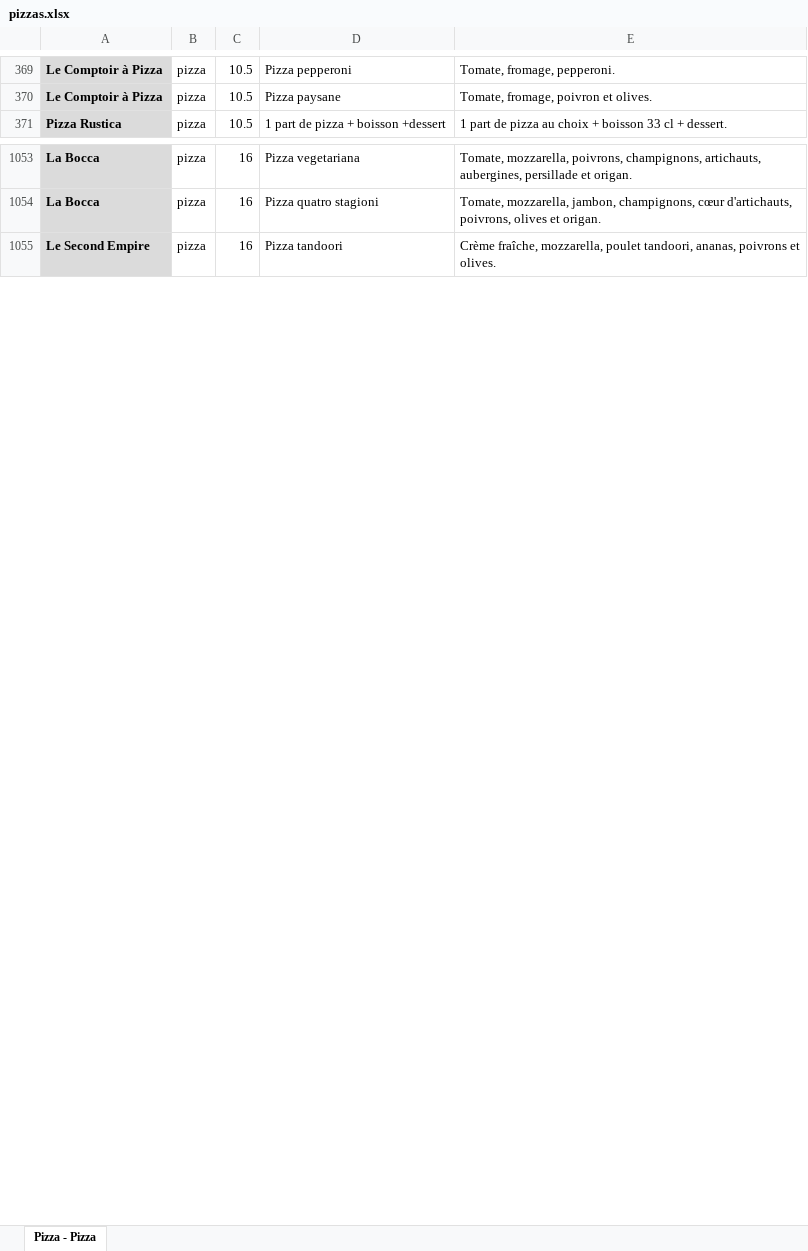
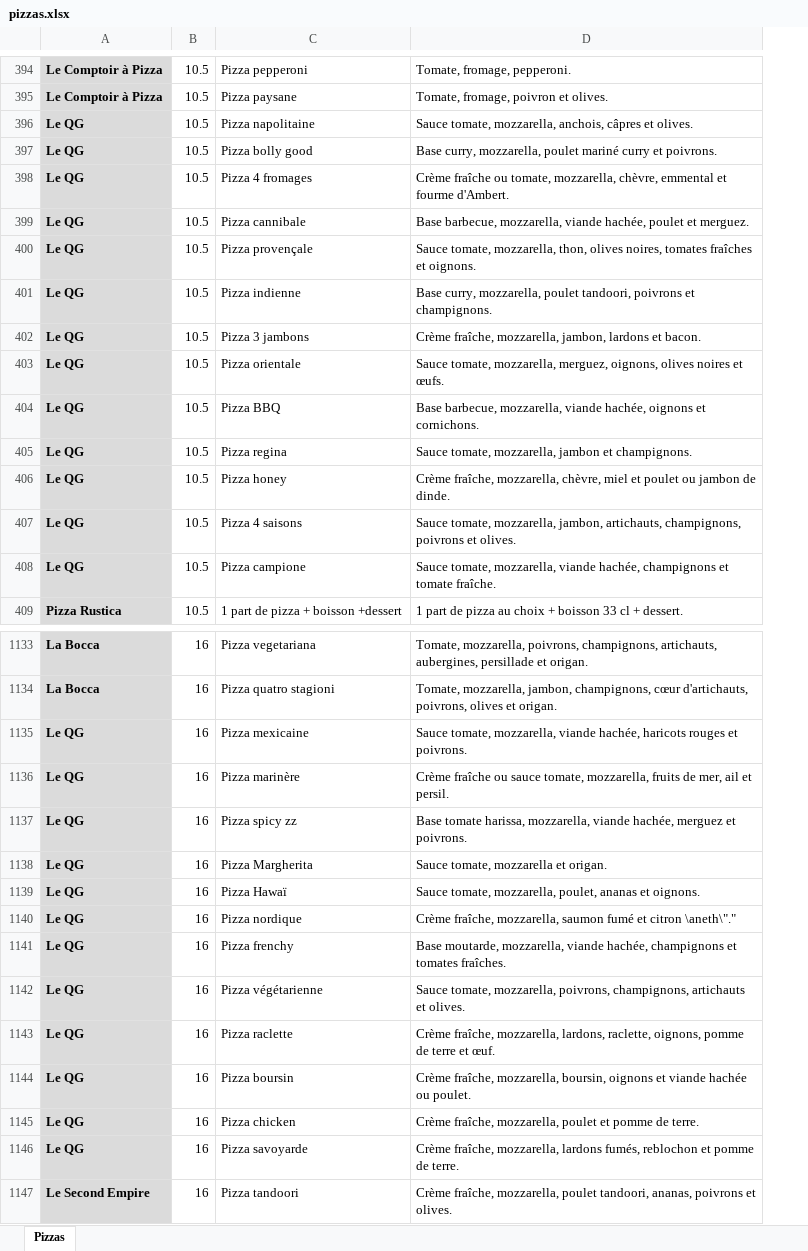
Before and after one commit to jbilcke/food-collector, an Excel workbook: exports/pizzas.xlsx, sheet Pizzas, drawn as a sheet; only a part is shown, gaps mark what is left out; values as stored, in another font and other column widths than the file's, no borders; removed rows and columns are numbered as before the commit, all else as after; the diff covers the shown part only; the diff names each change by its address in the sheet, - before the commit and + after, or states it on an @@ line.

Commit message:
update burgers and pizzas

```diff
--- a/exports/pizzas.xlsx (sheet Pizzas)
+++ b/exports/pizzas.xlsx (sheet Pizzas)
-sheet tab: Pizza - Pizza
+sheet tab: Pizzas
-column B, rows 369-371: all pizza; rows 1053-1055: all pizza
+row 396: Le QG | 10.5 | Pizza napolitaine | Sauce tomate, mozzarella, anchois, câpres et olives.
+row 397: Le QG | 10.5 | Pizza bolly good | Base curry, mozzarella, poulet mariné curry et poivrons.
+row 398: Le QG | 10.5 | Pizza 4 fromages | Crème fraîche ou tomate, mozzarella, chèvre, emmental et fourme d'Ambert.
+row 399: Le QG | 10.5 | Pizza cannibale | Base barbecue, mozzarella, viande hachée, poulet et merguez.
+row 400: Le QG | 10.5 | Pizza provençale | Sauce tomate, mozzarella, thon, olives noires, tomates fraîches et oignons.
+row 401: Le QG | 10.5 | Pizza indienne | Base curry, mozzarella, poulet tandoori, poivrons et champignons.
+row 402: Le QG | 10.5 | Pizza 3 jambons | Crème fraîche, mozzarella, jambon, lardons et bacon.
+row 403: Le QG | 10.5 | Pizza orientale | Sauce tomate, mozzarella, merguez, oignons, olives noires et œufs.
+row 404: Le QG | 10.5 | Pizza BBQ | Base barbecue, mozzarella, viande hachée, oignons et cornichons.
+row 405: Le QG | 10.5 | Pizza regina | Sauce tomate, mozzarella, jambon et champignons.
+row 406: Le QG | 10.5 | Pizza honey | Crème fraîche, mozzarella, chèvre, miel et poulet ou jambon de dinde.
+row 407: Le QG | 10.5 | Pizza 4 saisons | Sauce tomate, mozzarella, jambon, artichauts, champignons, poivrons et olives.
+row 408: Le QG | 10.5 | Pizza campione | Sauce tomate, mozzarella, viande hachée, champignons et tomate fraîche.
+row 1135: Le QG | 16 | Pizza mexicaine | Sauce tomate, mozzarella, viande hachée, haricots rouges et poivrons.
+row 1136: Le QG | 16 | Pizza marinère | Crème fraîche ou sauce tomate, mozzarella, fruits de mer, ail et persil.
+row 1137: Le QG | 16 | Pizza spicy zz | Base tomate harissa, mozzarella, viande hachée, merguez et poivrons.
+row 1138: Le QG | 16 | Pizza Margherita | Sauce tomate, mozzarella et origan.
+row 1139: Le QG | 16 | Pizza Hawaï | Sauce tomate, mozzarella, poulet, ananas et oignons.
+row 1140: Le QG | 16 | Pizza nordique | Crème fraîche, mozzarella, saumon fumé et citron \aneth\"."
+row 1141: Le QG | 16 | Pizza frenchy | Base moutarde, mozzarella, viande hachée, champignons et tomates fraîches.
+row 1142: Le QG | 16 | Pizza végétarienne | Sauce tomate, mozzarella, poivrons, champignons, artichauts et olives.
+row 1143: Le QG | 16 | Pizza raclette | Crème fraîche, mozzarella, lardons, raclette, oignons, pomme de terre et œuf.
+row 1144: Le QG | 16 | Pizza boursin | Crème fraîche, mozzarella, boursin, oignons et viande hachée ou poulet.
+row 1145: Le QG | 16 | Pizza chicken | Crème fraîche, mozzarella, poulet et pomme de terre.
+row 1146: Le QG | 16 | Pizza savoyarde | Crème fraîche, mozzarella, lardons fumés, reblochon et pomme de terre.
```
Also changed, not shown: 85 added rows, 15 removed rows and 1 edited cell elsewhere in this sheet, exports/burgers.xlsx.
